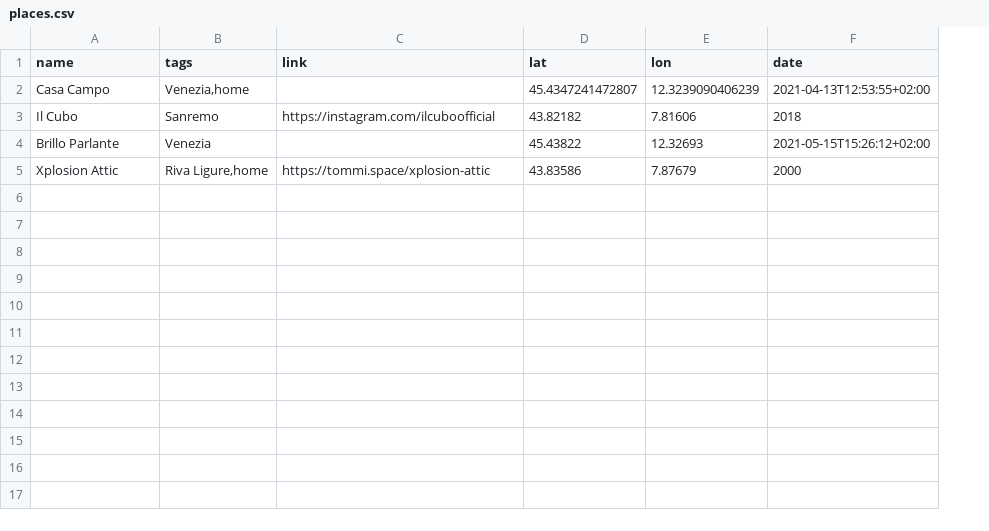
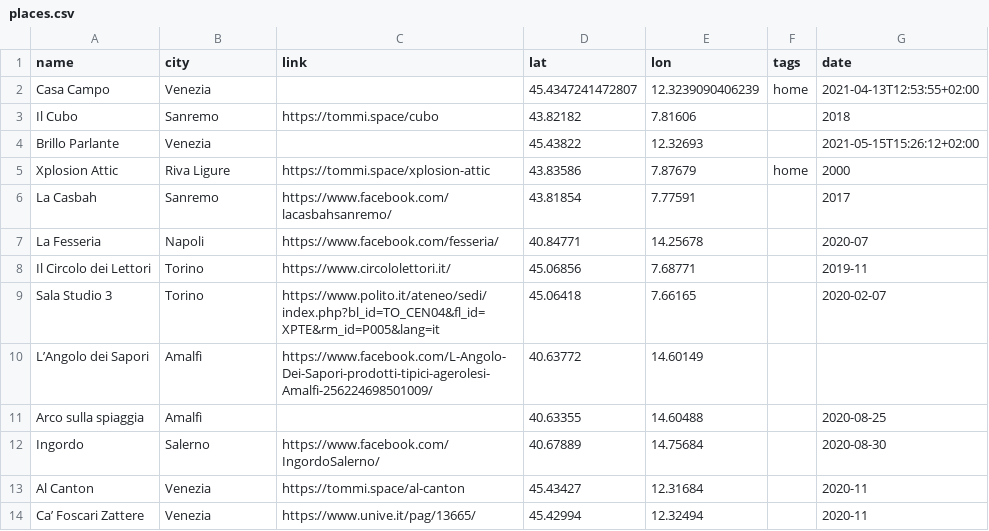
Before and after one commit to xplosionmind/old.tommi.space, a CSV file: _data/places.csv, drawn as a sheet; the diff names each change by its address in the sheet, - before the commit and + after, or states it on an @@ line.

```diff
--- a/_data/places.csv
+++ b/_data/places.csv
+column F (tags), rows 2-5: home |  |  | home
-B1: tags
+B1: city
-B2 (city): Venezia,home
+B2 (city): Venezia
-C3 (link): https://instagram.com/ilcuboofficial
+C3 (link): https://tommi.space/cubo
-B5 (city): Riva Ligure,home
+B5 (city): Riva Ligure
+row 6: La Casbah | Sanremo | https://www.facebook.com/lacasbahsanremo/ | 43.81854 | 7.77591 |  | 2017
+row 7: La Fesseria | Napoli | https://www.facebook.com/fesseria/ | 40.84771 | 14.25678 |  | 2020-07
+row 8: Il Circolo dei Lettori | Torino | https://www.circololettori.it/ | 45.06856 | 7.68771 |  | 2019-11
+row 9: Sala Studio 3 | Torino | https://www.polito.it/ateneo/sedi/index.php?bl_id=TO_CEN04&fl_id=XPTE&rm_id=P005&lang=it | 45.06418 | 7.66165 |  | 2020-02-07
+row 10: L’Angolo dei Sapori | Amalfi | https://www.facebook.com/L-Angolo-Dei-Sapori-prodotti-tipici-agerolesi-Amalfi-256224698501009/ | 40.63772 | 14.60149
+row 11: Arco sulla spiaggia | Amalfi |  | 40.63355 | 14.60488 |  | 2020-08-25
+row 12: Ingordo | Salerno | https://www.facebook.com/IngordoSalerno/ | 40.67889 | 14.75684 |  | 2020-08-30
+row 13: Al Canton | Venezia | https://tommi.space/al-canton | 45.43427 | 12.31684 |  | 2020-11
+row 14: Ca’ Foscari Zattere | Venezia | https://www.unive.it/pag/13665/ | 45.42994 | 12.32494 |  | 2020-11
```
Also changed, not shown: 4 other files.
